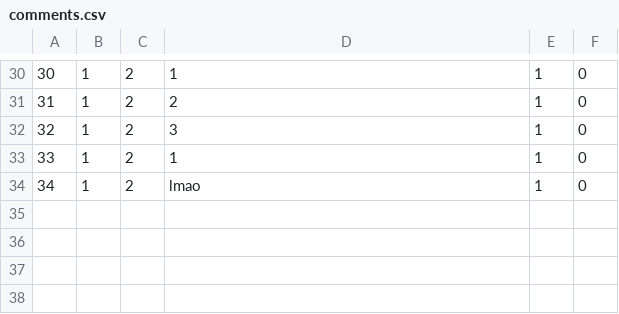
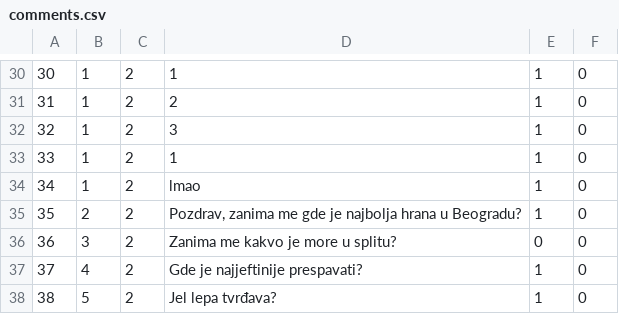
Before and after one commit to marko-nikolic01/travel-agency, a CSV file: TravelAgency/TravelAgency/Resources/Data/comments.csv, drawn as a sheet; only a part is shown, gaps mark what is left out; the diff names each change by its address in the sheet, - before the commit and + after, or states it on an @@ line.

```diff
--- a/TravelAgency/TravelAgency/Resources/Data/comments.csv
+++ b/TravelAgency/TravelAgency/Resources/Data/comments.csv
+row 35: 35 | 2 | 2 | Pozdrav, zanima me gde je najbolja hrana u Beogradu? | 1 | 0
+row 36: 36 | 3 | 2 | Zanima me kakvo je more u splitu? | 0 | 0
+row 37: 37 | 4 | 2 | Gde je najjeftinije prespavati? | 1 | 0
+row 38: 38 | 5 | 2 | Jel lepa tvrđava? | 1 | 0
```
Also changed, not shown: TravelAgency/TravelAgency/Resources/Data/accommodationPhotos.csv, TravelAgency/TravelAgency/Resources/Data/accommodations.csv, 26 other files.
